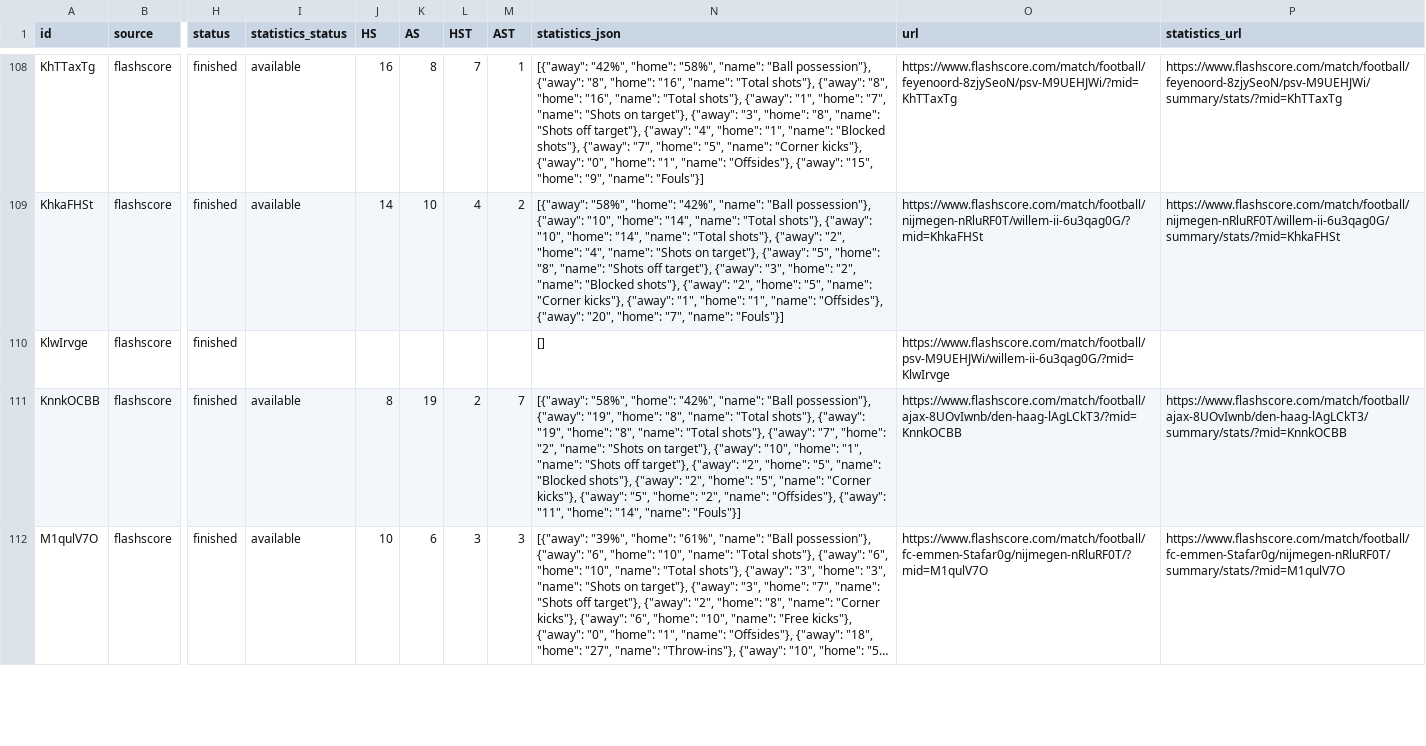
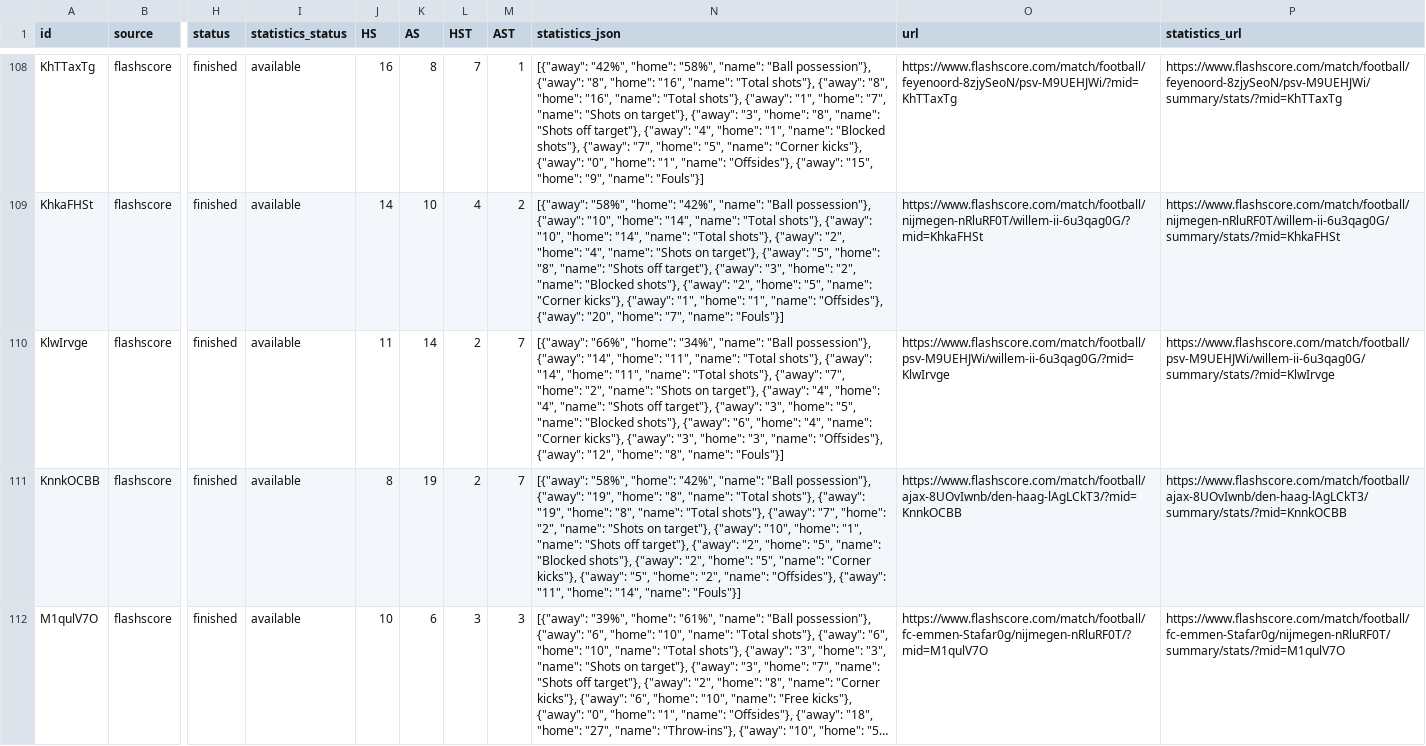
Before and after one commit to JAXON220803/data_scrapping, a CSV file: data/Netherlands/N1/2016-2017/flashscore/matches.csv, drawn as a sheet; only a part is shown, gaps mark what is left out; long unchanged cells end in …; the diff covers the shown part only; the diff names each change by its address in the sheet, - before the commit and + after, or states it on an @@ line.

```diff
--- a/data/Netherlands/N1/2016-2017/flashscore/matches.csv
+++ b/data/Netherlands/N1/2016-2017/flashscore/matches.csv
-I110 (statistics_status): (empty)
+I110 (statistics_status): available
-J110 (HS): (empty)
+J110 (HS): 11
-K110 (AS): (empty)
+K110 (AS): 14
-L110 (HST): (empty)
+L110 (HST): 2
-M110 (AST): (empty)
+M110 (AST): 7
-N110 (statistics_json): []
+N110 (statistics_json): [{"away": "66%", "home": "34%", "name": "Ball possession"}, {"away": "14", "home": "11", "name": "Total shots"}, {"away": "14", "home": "11", "name": "Total shots"}, {"away": "7", "home": "2", "name": "Shots on target"}, {"away": "4", "home": "4", "name": "Shots off target"}, {"away": "3", "home": "5", "name": "Blocked shots"}, {"away": "6", "home": "4", "name": "Corner kicks"}, {"away": "3", "home": "3", "name": "Offsides"}, {"away": "12", "home": "8", "name": "Fouls"}]
-P110 (statistics_url): (empty)
+P110 (statistics_url): https://www.flashscore.com/match/football/psv-M9UEHJWi/willem-ii-6u3qag0G/summary/stats/?mid=KlwIrvge
```
Also changed, not shown: 35 edited cells elsewhere in this file, filled/Netherlands/2016-2017/N1.csv, 5 other files.
